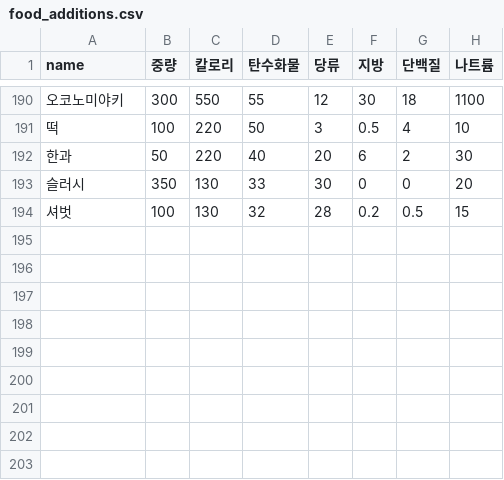
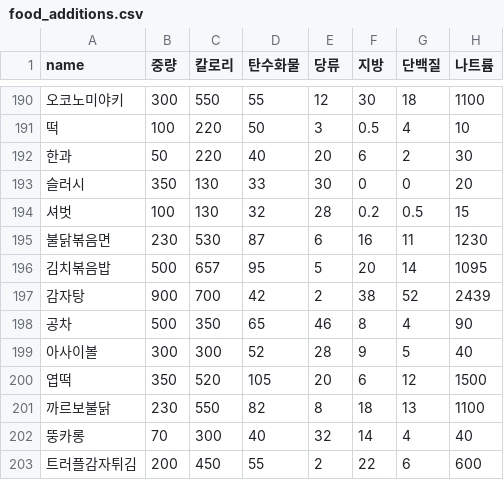
Before and after one commit to seohee105/it_challenge, a CSV file: data/food_additions.csv, drawn as a sheet; only a part is shown, gaps mark what is left out; the diff names each change by its address in the sheet, - before the commit and + after, or states it on an @@ line.

Commit message:
영양DB 교정: 오매칭·탄단지 불일치·밀도 이상 수정 + 트렌디 음식 보강
DB 감사 결과 반영(food_additions.csv 191→200종, 재빌드):
- 불닭볶음면: '닭볶음'(닭볶음요리)으로 오매칭 → 라면 표준값 신규 추가(530/230g)
- 김치볶음밥: 지방 5g로 과소(Atwater 표기657 vs 계산398, 39%차) → 탄단지 재보정
- 감자탕: 밀도 1.07(964/900g)이 뼈+국물 감안해도 과다, 같은 요리 뼈해장국(0.69)과
  35% 충돌 → 700kcal(0.78)로 교정해 격차 12%로 축소(둘 다 보존)
- 트렌디 미등록 6종 추가(공차·아사이볼·엽떡·까르보불닭·뚱카롱·트러플감자튀김) +
  변형명 별칭(엽기떡볶이→엽떡, 까르보불닭볶음면→까르보불닭)
모든 신규/교정 항목 Atwater(4탄+4단+9지) 검산 통과.

```diff
--- a/data/food_additions.csv
+++ b/data/food_additions.csv
+row 195: 불닭볶음면 | 230 | 530 | 87 | 6 | 16 | 11 | 1230
+row 196: 김치볶음밥 | 500 | 657 | 95 | 5 | 20 | 14 | 1095
+row 197: 감자탕 | 900 | 700 | 42 | 2 | 38 | 52 | 2439
+row 198: 공차 | 500 | 350 | 65 | 46 | 8 | 4 | 90
+row 199: 아사이볼 | 300 | 300 | 52 | 28 | 9 | 5 | 40
+row 200: 엽떡 | 350 | 520 | 105 | 20 | 6 | 12 | 1500
+row 201: 까르보불닭 | 230 | 550 | 82 | 8 | 18 | 13 | 1100
+row 202: 뚱카롱 | 70 | 300 | 40 | 32 | 14 | 4 | 40
+row 203: 트러플감자튀김 | 200 | 450 | 55 | 2 | 22 | 6 | 600
```
Also changed, not shown: 2 other files.
